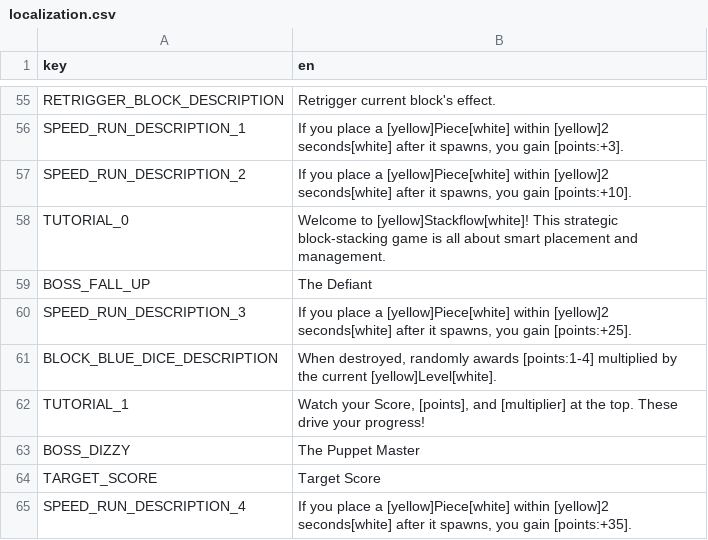
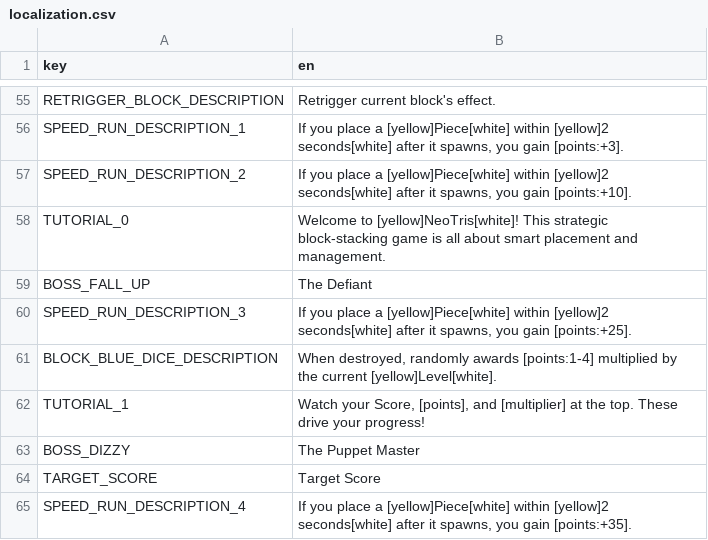
Before and after one commit to TranBin848/TetrisRogueLike, a CSV file: localization.csv, drawn as a sheet; only a part is shown, gaps mark what is left out.

Commit message:
fix: change content tutorial

```diff
--- a/localization.csv
+++ b/localization.csv
@@ -61,3 +61,3 @@ SPEED_RUN_DESCRIPTION_1,"If you place a [yellow]Piece[white] within [yellow]2 se
 SPEED_RUN_DESCRIPTION_2,"If you place a [yellow]Piece[white] within [yellow]2 seconds[white] after it spawns, you gain [points:+10]."
-TUTORIAL_0,Welcome to [yellow]Stackflow[white]! This strategic block-stacking game is all about smart placement and management.
+TUTORIAL_0,Welcome to [yellow]NeoTris[white]! This strategic block-stacking game is all about smart placement and management.
 BOSS_FALL_UP,The Defiant
```
